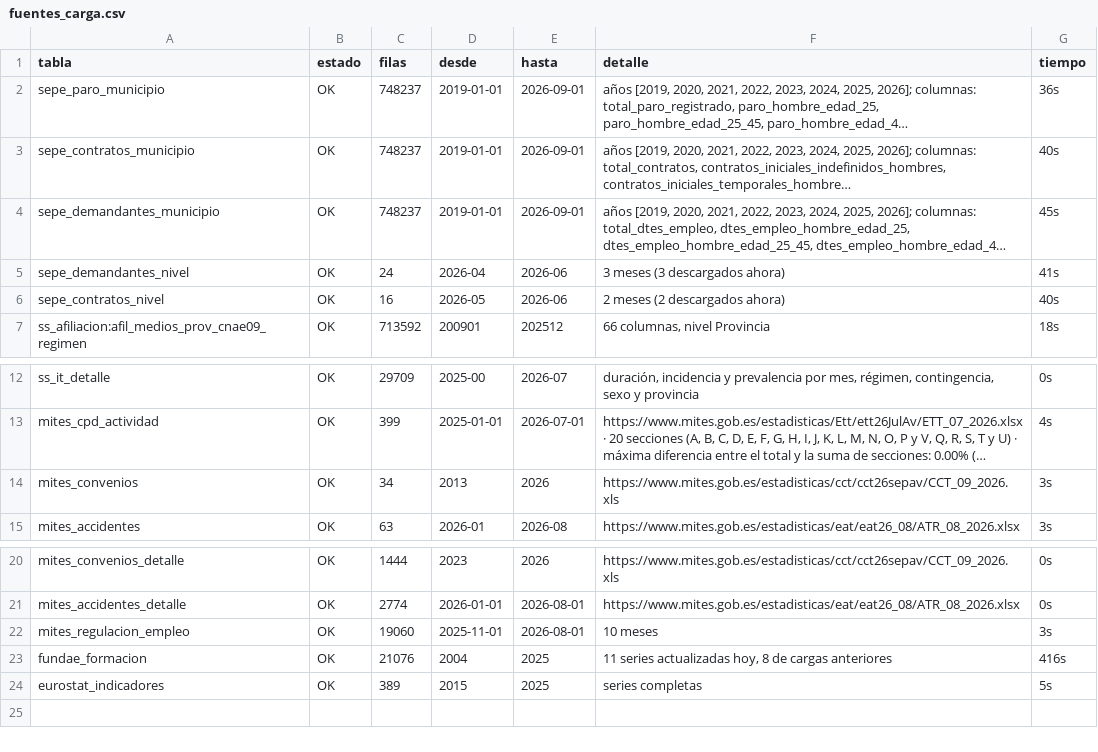
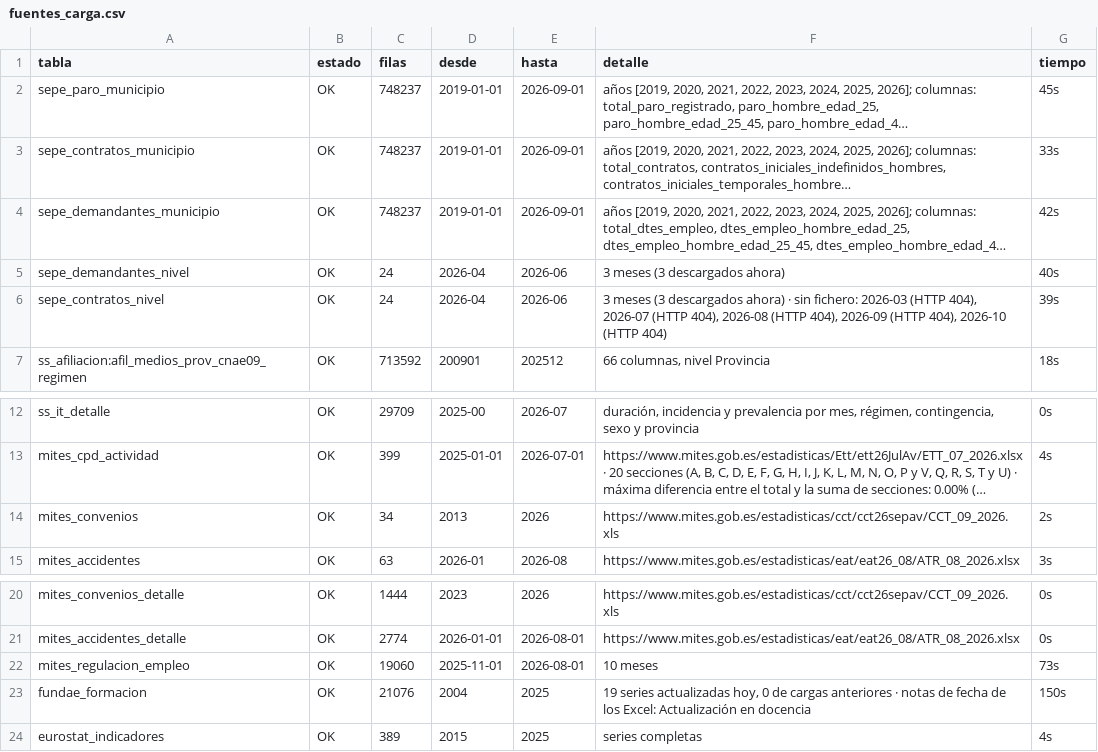
Before and after one commit to javiermcb/Dashboard_-Espa-a_Empleo, a CSV file: resultados/pipeline/fuentes_carga.csv, drawn as a sheet; only a part is shown, gaps mark what is left out; long unchanged cells end in …; the diff names each change by its address in the sheet, - before the commit and + after, or states it on an @@ line.

```diff
--- a/resultados/pipeline/fuentes_carga.csv
+++ b/resultados/pipeline/fuentes_carga.csv
-G2 (tiempo): 36s
+G2 (tiempo): 45s
-G3 (tiempo): 40s
+G3 (tiempo): 33s
-G4 (tiempo): 45s
+G4 (tiempo): 42s
-G5 (tiempo): 41s
+G5 (tiempo): 40s
-C6 (filas): 16
+C6 (filas): 24
-D6 (desde): 2026-05
+D6 (desde): 2026-04
-F6 (detalle): 2 meses (2 descargados ahora)
+F6 (detalle): 3 meses (3 descargados ahora) · sin fichero: 2026-03 (HTTP 404), 2026-07 (HTTP 404), 2026-08 (HTTP 404), 2026-09 (HTTP 404), 2026-10 (HTTP 404)
-G6 (tiempo): 40s
+G6 (tiempo): 39s
-G14 (tiempo): 3s
+G14 (tiempo): 2s
-G22 (tiempo): 3s
+G22 (tiempo): 73s
-F23 (detalle): 11 series actualizadas hoy, 8 de cargas anteriores
+F23 (detalle): 19 series actualizadas hoy, 0 de cargas anteriores · notas de fecha de los Excel: Actualización en docencia
-G23 (tiempo): 416s
+G23 (tiempo): 150s
-G24 (tiempo): 5s
+G24 (tiempo): 4s
```
Also changed, not shown: resultados/pipeline/ine_carga.csv, resultados/pipeline/resumen_fuentes.csv, 4 other files.
